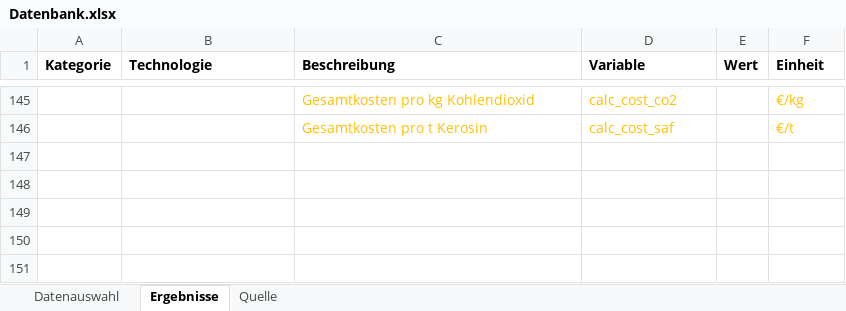
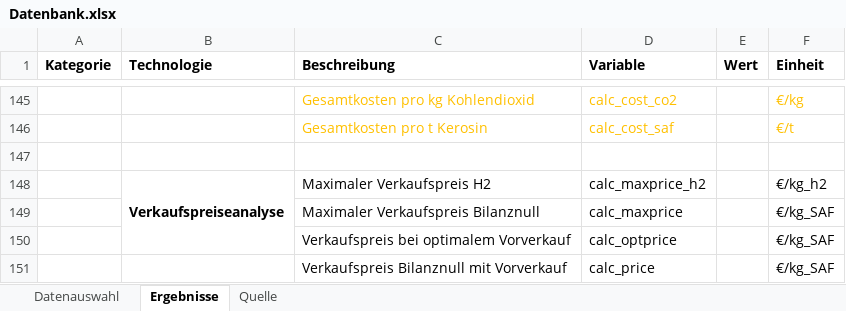
Before and after one commit to michaelheberl/FENES_P2X, an Excel workbook: Fischer_Tropsch/FischerTropsch_Greenfield_Patagonien_Naphta/Datenbank.xlsx, sheet Ergebnisse, drawn as a sheet; only a part is shown, gaps mark what is left out; values as stored, in another font and other column widths than the file's, no borders; the diff names each change by its address in the sheet, - before the commit and + after, or states it on an @@ line.

```diff
--- a/Fischer_Tropsch/FischerTropsch_Greenfield_Patagonien_Naphta/Datenbank.xlsx (sheet Ergebnisse)
+++ b/Fischer_Tropsch/FischerTropsch_Greenfield_Patagonien_Naphta/Datenbank.xlsx (sheet Ergebnisse)
+row 147: (empty)
+row 148:  | Verkaufspreiseanalyse | Maximaler Verkaufspreis H2 | calc_maxprice_h2 |  | €/kg_h2
+row 149:  |  | Maximaler Verkaufspreis Bilanznull | calc_maxprice |  | €/kg_SAF
+row 150:  |  | Verkaufspreis bei optimalem Vorverkauf | calc_optprice |  | €/kg_SAF
+row 151:  |  | Verkaufspreis Bilanznull mit Vorverkauf | calc_price |  | €/kg_SAF
```
Also changed, not shown: formulas that keep their value, 7 other files.
